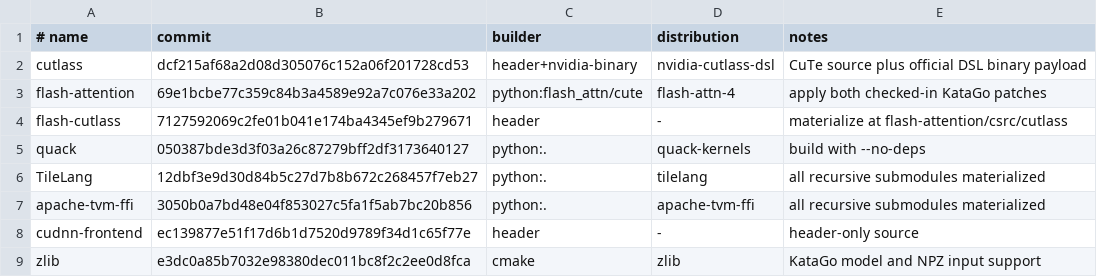
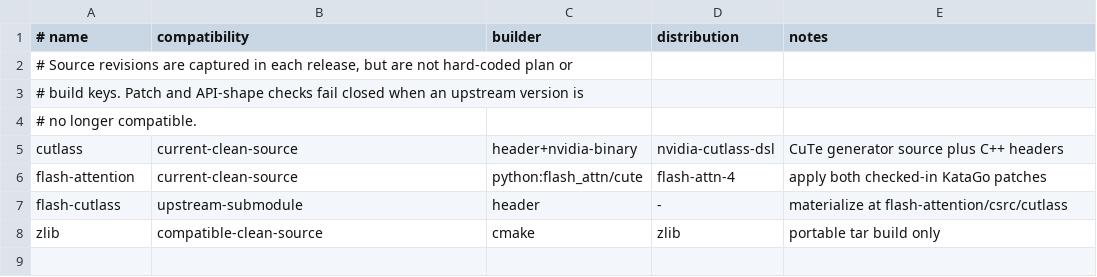
Before and after one commit to doomoooo/KataGomo_fork, a TSV file: final-migration/autotune/source-lock.tsv, drawn as a sheet.

```diff
--- a/final-migration/autotune/source-lock.tsv
+++ b/final-migration/autotune/source-lock.tsv
@@ -1,9 +1,8 @@
-# name	commit	builder	distribution	notes
-cutlass	dcf215af68a2d08d305076c152a06f201728cd53	header+nvidia-binary	nvidia-cutlass-dsl	CuTe source plus official DSL binary payload
-flash-attention	69e1bcbe77c359c84b3a4589e92a7c076e33a202	python:flash_attn/cute	flash-attn-4	apply both checked-in KataGo patches
-flash-cutlass	7127592069c2fe01b041e174ba4345ef9b279671	header	-	materialize at flash-attention/csrc/cutlass
-quack	050387bde3d3f03a26c87279bff2df3173640127	python:.	quack-kernels	build with --no-deps
-TileLang	12dbf3e9d30d84b5c27d7b8b672c268457f7eb27	python:.	tilelang	all recursive submodules materialized
-apache-tvm-ffi	3050b0a7bd48e04f853027c5fa1f5ab7bc20b856	python:.	apache-tvm-ffi	all recursive submodules materialized
-cudnn-frontend	ec139877e51f17d6b1d7520d9789f34d1c65f77e	header	-	header-only source
-zlib	e3dc0a85b7032e98380dec011bc8f2c2ee0d8fca	cmake	zlib	KataGo model and NPZ input support
+# name	compatibility	builder	distribution	notes
+# Source revisions are captured in each release, but are not hard-coded plan or
+# build keys. Patch and API-shape checks fail closed when an upstream version is
+# no longer compatible.
+cutlass	current-clean-source	header+nvidia-binary	nvidia-cutlass-dsl	CuTe generator source plus C++ headers
+flash-attention	current-clean-source	python:flash_attn/cute	flash-attn-4	apply both checked-in KataGo patches
+flash-cutlass	upstream-submodule	header	-	materialize at flash-attention/csrc/cutlass
+zlib	compatible-clean-source	cmake	zlib	portable tar build only
```
Also changed, not shown: final-migration/environment/third-party.lock.tsv, 30 other files.
